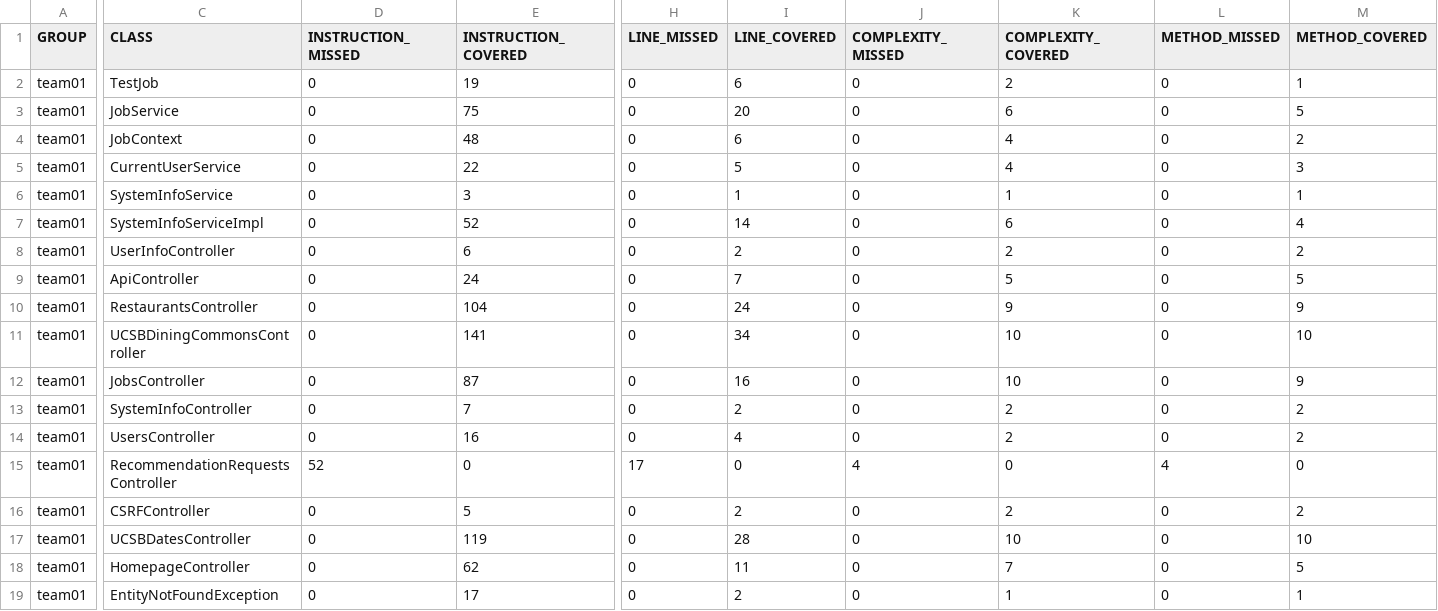
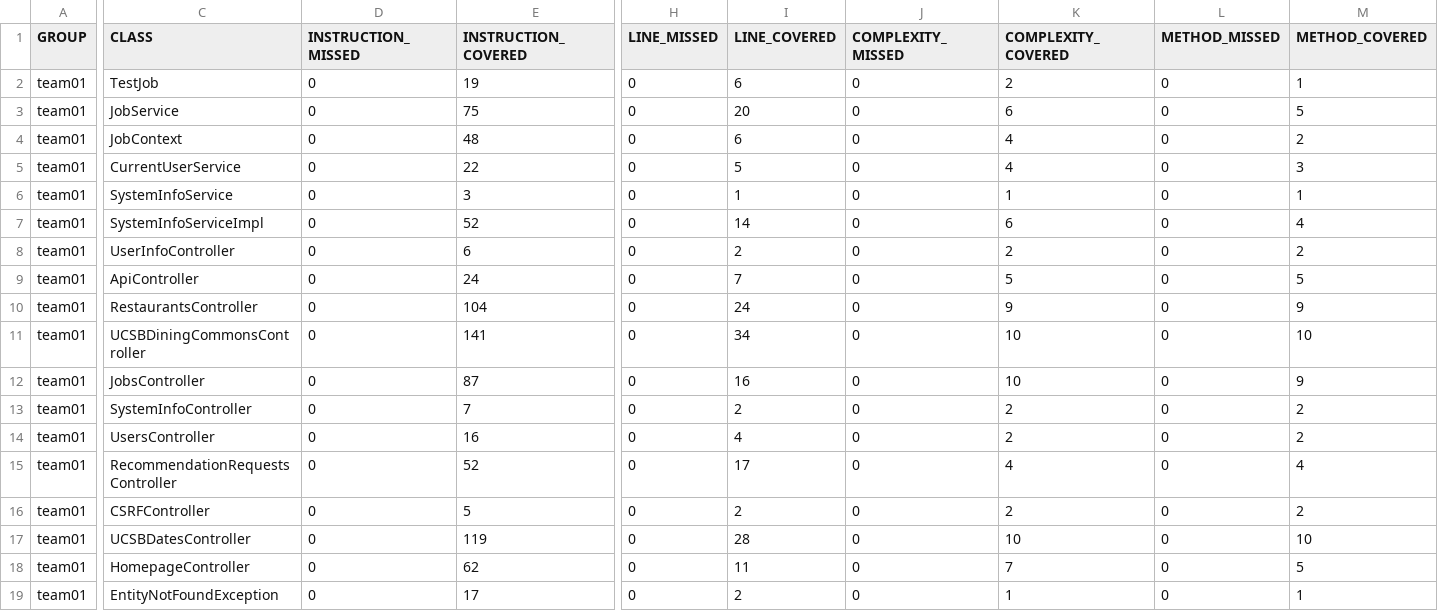
Before and after one commit to ucsb-cs156-f25/team01-f25-01, a CSV file: prs/48/jacoco/jacoco.csv, drawn as a sheet; only a part is shown, gaps mark what is left out; the diff names each change by its address in the sheet, - before the commit and + after, or states it on an @@ line.

```diff
--- a/prs/48/jacoco/jacoco.csv
+++ b/prs/48/jacoco/jacoco.csv
-D15 (INSTRUCTION_MISSED): 52
+D15 (INSTRUCTION_MISSED): 0
-E15 (INSTRUCTION_COVERED): 0
+E15 (INSTRUCTION_COVERED): 52
-H15 (LINE_MISSED): 17
+H15 (LINE_MISSED): 0
-I15 (LINE_COVERED): 0
+I15 (LINE_COVERED): 17
-J15 (COMPLEXITY_MISSED): 4
+J15 (COMPLEXITY_MISSED): 0
-K15 (COMPLEXITY_COVERED): 0
+K15 (COMPLEXITY_COVERED): 4
-L15 (METHOD_MISSED): 4
+L15 (METHOD_MISSED): 0
-M15 (METHOD_COVERED): 0
+M15 (METHOD_COVERED): 4
```
Also changed, not shown: 7 other files.
